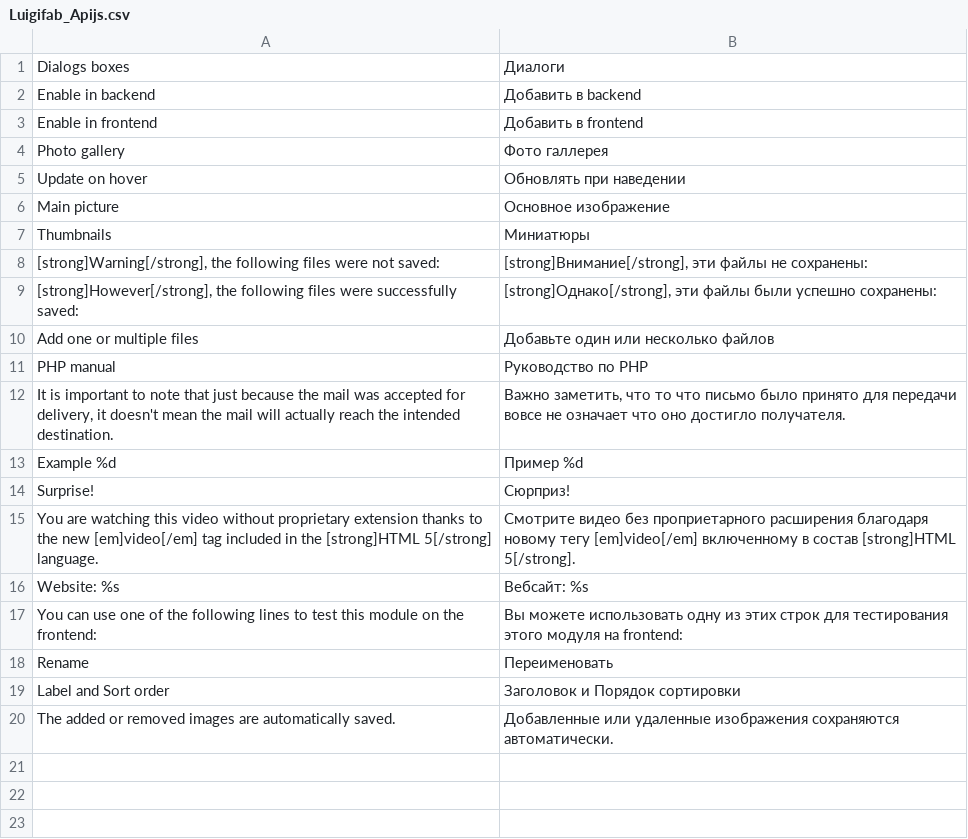
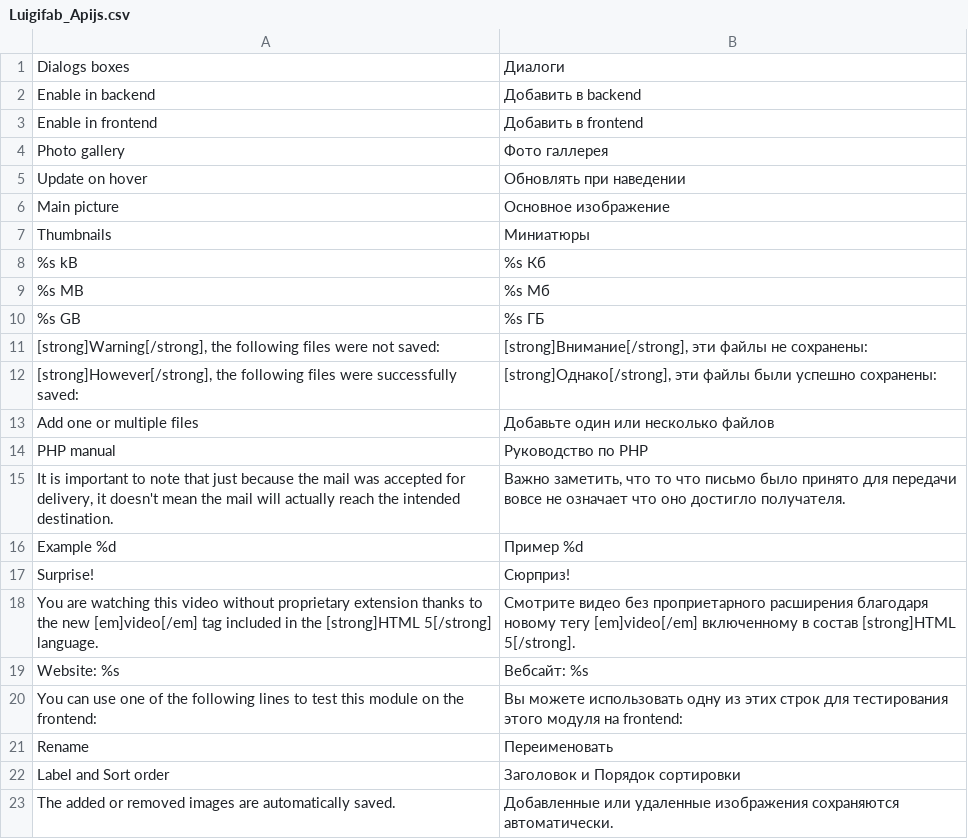
Before and after one commit to luigifab/openmage-apijs, a CSV file: src/app/locale/ru_RU/Luigifab_Apijs.csv, drawn as a sheet; the diff names each change by its address in the sheet, - before the commit and + after, or states it on an @@ line.

```diff
--- a/src/app/locale/ru_RU/Luigifab_Apijs.csv
+++ b/src/app/locale/ru_RU/Luigifab_Apijs.csv
+row 8: %s kB | %s Кб
+row 9: %s MB | %s Мб
+row 10: %s GB | %s ГБ
```
Also changed, not shown: 43 other files.
